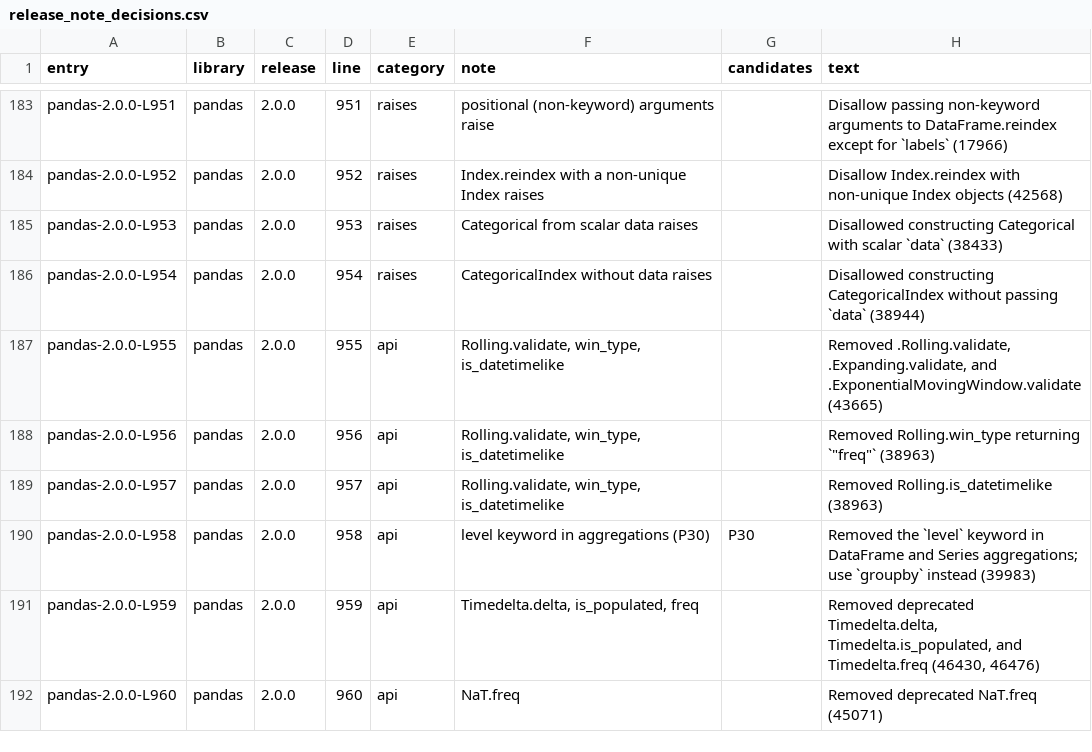
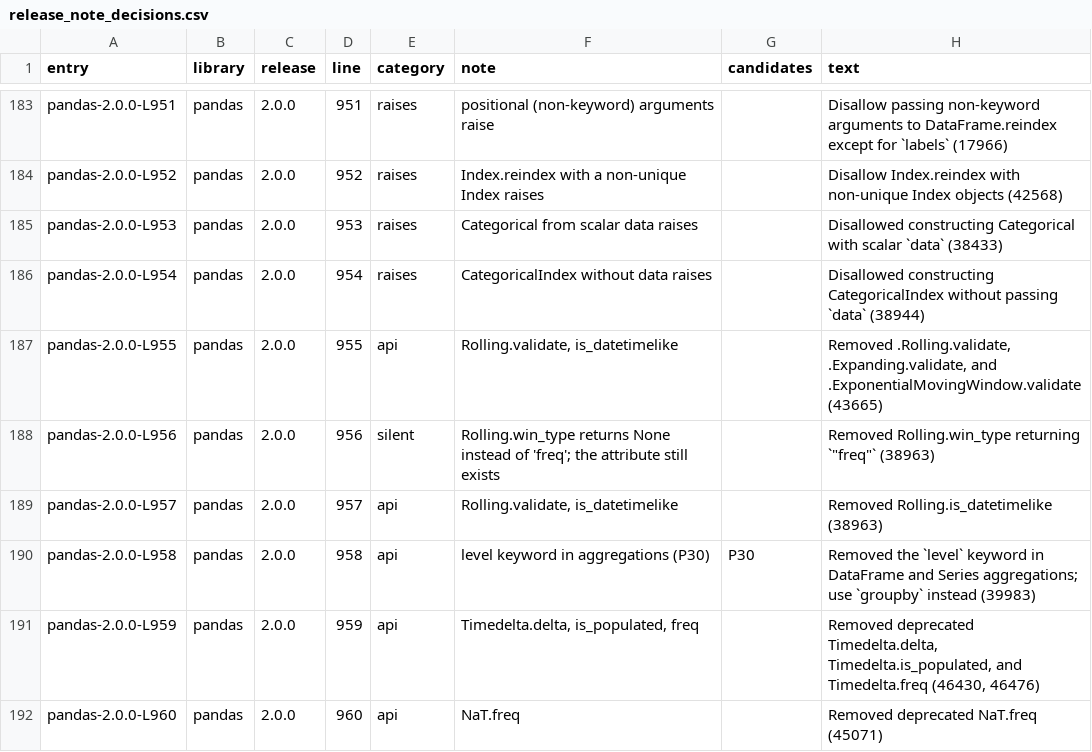
Before and after one commit to Rulinye/error-driven-repair, a CSV file: screening/results/release_note_decisions.csv, drawn as a sheet; only a part is shown, gaps mark what is left out.

```diff
--- a/screening/results/release_note_decisions.csv
+++ b/screening/results/release_note_decisions.csv
@@ -186,5 +186,5 @@ pandas-2.0.0-L953,pandas,2.0.0,953,raises,Categorical from scalar data raises,,D
 pandas-2.0.0-L954,pandas,2.0.0,954,raises,CategoricalIndex without data raises,,Disallowed constructing CategoricalIndex without passing `data` (38944)
-pandas-2.0.0-L955,pandas,2.0.0,955,api,"Rolling.validate, win_type, is_datetimelike",,"Removed .Rolling.validate, .Expanding.validate, and .ExponentialMovingWindow.validate (43665)"
-pandas-2.0.0-L956,pandas,2.0.0,956,api,"Rolling.validate, win_type, is_datetimelike",,"Removed Rolling.win_type returning `""freq""` (38963)"
-pandas-2.0.0-L957,pandas,2.0.0,957,api,"Rolling.validate, win_type, is_datetimelike",,Removed Rolling.is_datetimelike (38963)
+pandas-2.0.0-L955,pandas,2.0.0,955,api,"Rolling.validate, is_datetimelike",,"Removed .Rolling.validate, .Expanding.validate, and .ExponentialMovingWindow.validate (43665)"
+pandas-2.0.0-L956,pandas,2.0.0,956,silent,Rolling.win_type returns None instead of 'freq'; the attribute still exists,,"Removed Rolling.win_type returning `""freq""` (38963)"
+pandas-2.0.0-L957,pandas,2.0.0,957,api,"Rolling.validate, is_datetimelike",,Removed Rolling.is_datetimelike (38963)
 pandas-2.0.0-L958,pandas,2.0.0,958,api,level keyword in aggregations (P30),P30,Removed the `level` keyword in DataFrame and Series aggregations; use `groupby` instead (39983)
```
Also changed, not shown: screening/results/numpy_api_diff.csv, screening/results/pandas_api_diff.csv, 9 other files.
